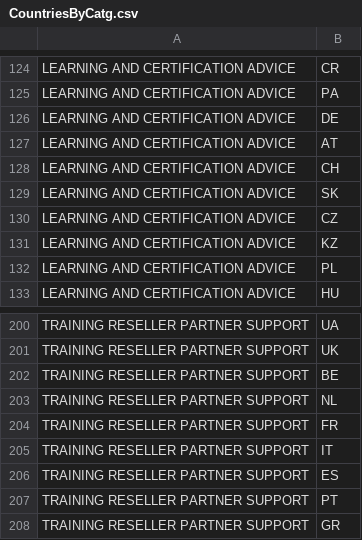
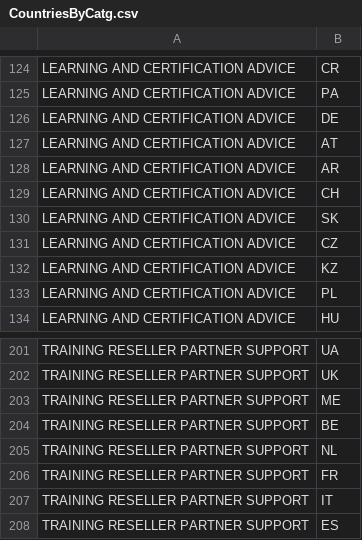
Before and after one commit to sunny13nitk/LSOPortalApp-Java17-MTA, a CSV file: srv/src/main/resources/configCatg/CountriesByCatg.csv, drawn as a sheet; only a part is shown, gaps mark what is left out; the shorter side is filled out with more unchanged rows; the diff names each change by its address in the sheet, - before the commit and + after, or states it on an @@ line.

Commit message:
fixes langu- catg, country

```diff
--- a/srv/src/main/resources/configCatg/CountriesByCatg.csv
+++ b/srv/src/main/resources/configCatg/CountriesByCatg.csv
+row 128: LEARNING AND CERTIFICATION ADVICE | AR
+row 203: TRAINING RESELLER PARTNER SUPPORT | ME
```
Also changed, not shown: srv/src/main/resources/configCatg/CountryLanguageMappings.csv.
